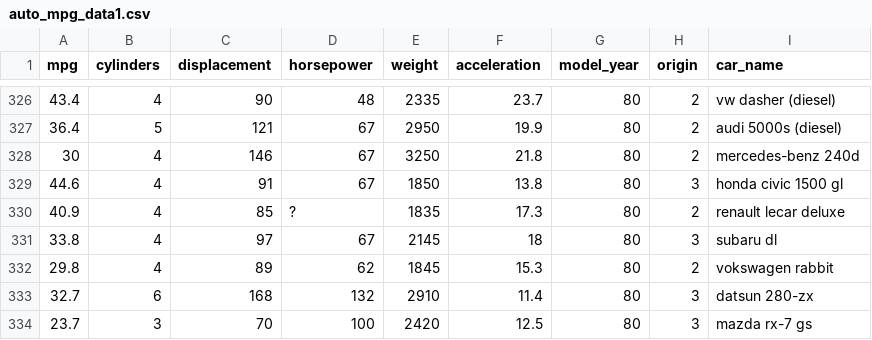
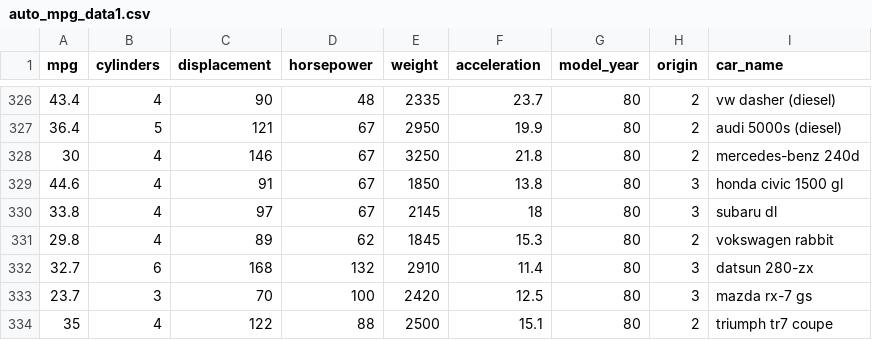
Before and after one commit to aguilarhsalvador/Regresion-lineal-simple-con-Python, a CSV file: auto_mpg_data1.csv, drawn as a sheet; only a part is shown, gaps mark what is left out; the shorter side is filled out with more unchanged rows; the diff names each change by its address in the sheet, - before the commit and + after, or states it on an @@ line.

```diff
--- a/auto_mpg_data1.csv
+++ b/auto_mpg_data1.csv
-row 330: 40.9 | 4 | 85 | ? | 1835 | 17.3 | 80 | 2 | renault lecar deluxe
```
